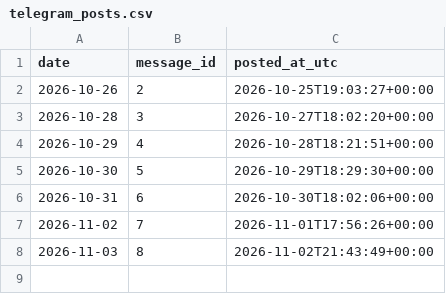
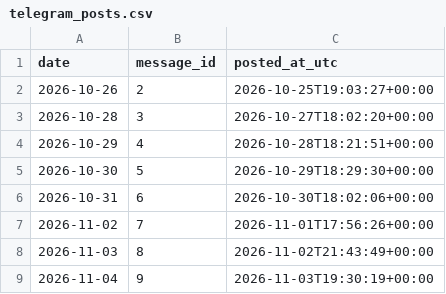
Before and after one commit to nmmsousa/luzbarata, a CSV file: data/telegram_posts.csv, drawn as a sheet; the diff names each change by its address in the sheet, - before the commit and + after, or states it on an @@ line.

```diff
--- a/data/telegram_posts.csv
+++ b/data/telegram_posts.csv
+row 9: 2026-11-04 | 9 | 2026-11-03T19:30:19+00:00
```
Also changed, not shown: 1 other file.
